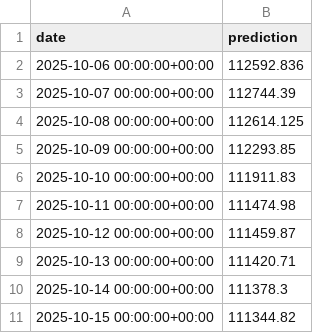
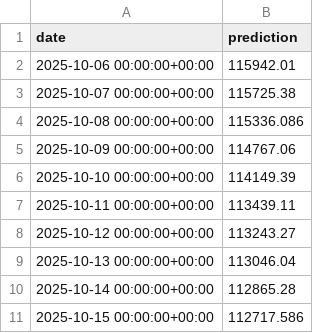
Before and after one commit to emkay3002/FinSight, a CSV file: fintech_data_curator/data/forecasts/BTC-USD_lstm_h10.csv, drawn as a sheet.

```diff
--- a/fintech_data_curator/data/forecasts/BTC-USD_lstm_h10.csv
+++ b/fintech_data_curator/data/forecasts/BTC-USD_lstm_h10.csv
@@ -1,11 +1,11 @@
 date,prediction
-2025-10-06 00:00:00+00:00,112592.836
-2025-10-07 00:00:00+00:00,112744.39
-2025-10-08 00:00:00+00:00,112614.125
-2025-10-09 00:00:00+00:00,112293.85
-2025-10-10 00:00:00+00:00,111911.83
-2025-10-11 00:00:00+00:00,111474.98
-2025-10-12 00:00:00+00:00,111459.87
-2025-10-13 00:00:00+00:00,111420.71
-2025-10-14 00:00:00+00:00,111378.3
-2025-10-15 00:00:00+00:00,111344.82
+2025-10-06 00:00:00+00:00,115942.01
+2025-10-07 00:00:00+00:00,115725.38
+2025-10-08 00:00:00+00:00,115336.086
+2025-10-09 00:00:00+00:00,114767.06
+2025-10-10 00:00:00+00:00,114149.39
+2025-10-11 00:00:00+00:00,113439.11
+2025-10-12 00:00:00+00:00,113243.27
+2025-10-13 00:00:00+00:00,113046.04
+2025-10-14 00:00:00+00:00,112865.28
+2025-10-15 00:00:00+00:00,112717.586
```
Also changed, not shown: 13 other files.
